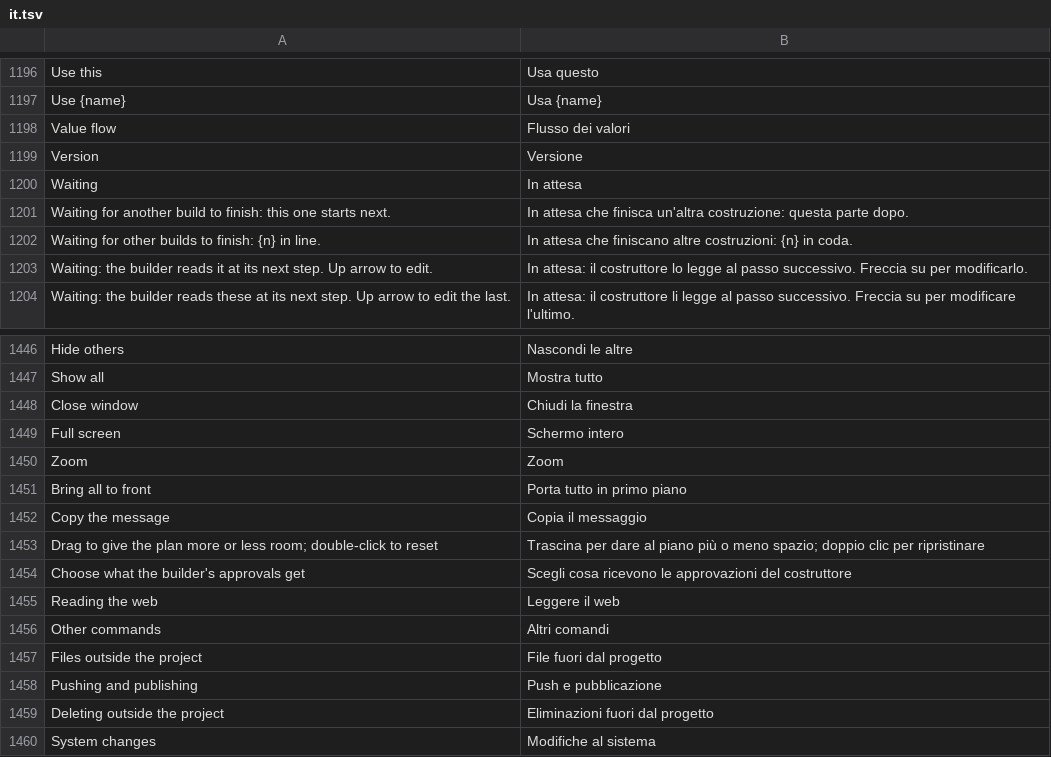
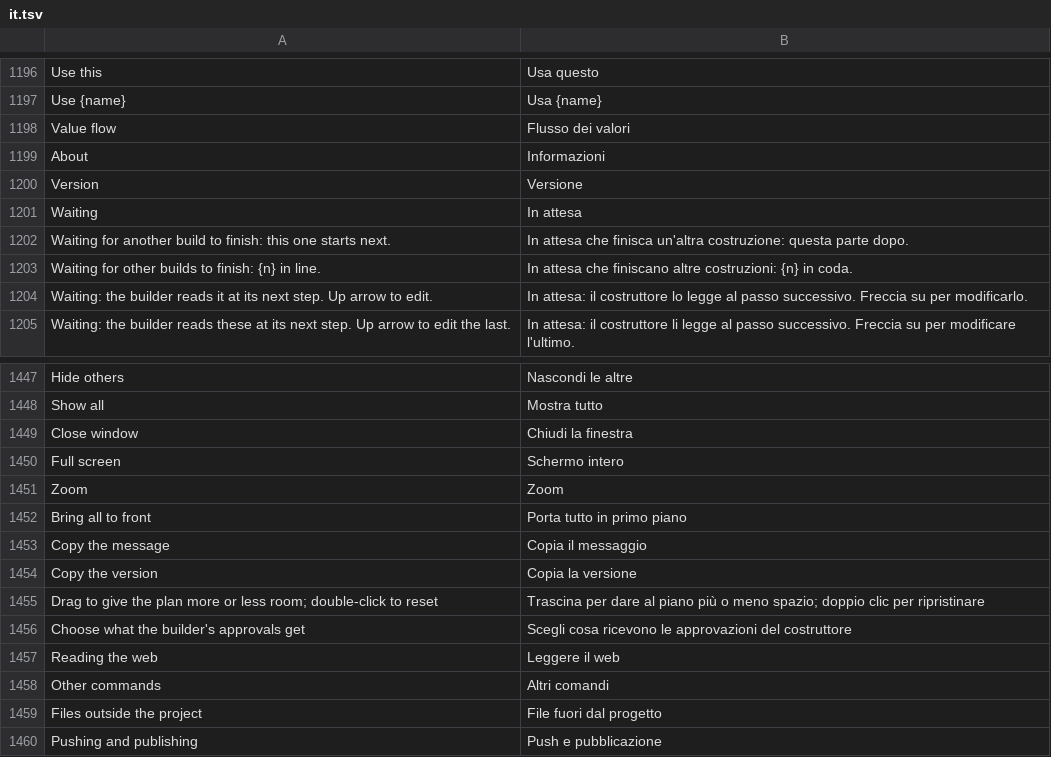
Before and after one commit to 0x-fork/craft-anything, a TSV file: crates/ui-egui/src/i18n/it.tsv, drawn as a sheet; only a part is shown, gaps mark what is left out; the shorter side is filled out with more unchanged rows.

```diff
--- a/crates/ui-egui/src/i18n/it.tsv
+++ b/crates/ui-egui/src/i18n/it.tsv
@@ -1198,2 +1198,3 @@ Use {name}	Usa {name}
 Value flow	Flusso dei valori
+About	Informazioni
 Version	Versione
@@ -1452,2 +1453,3 @@ Bring all to front	Porta tutto in primo piano
 Copy the message	Copia il messaggio
+Copy the version	Copia la versione
 Drag to give the plan more or less room; double-click to reset	Trascina per dare al piano più o meno spazio; doppio clic per ripristinare
```
Also changed, not shown: crates/ui-egui/src/i18n/ka.tsv, crates/ui-egui/src/i18n/ru.tsv, 17 other files.
